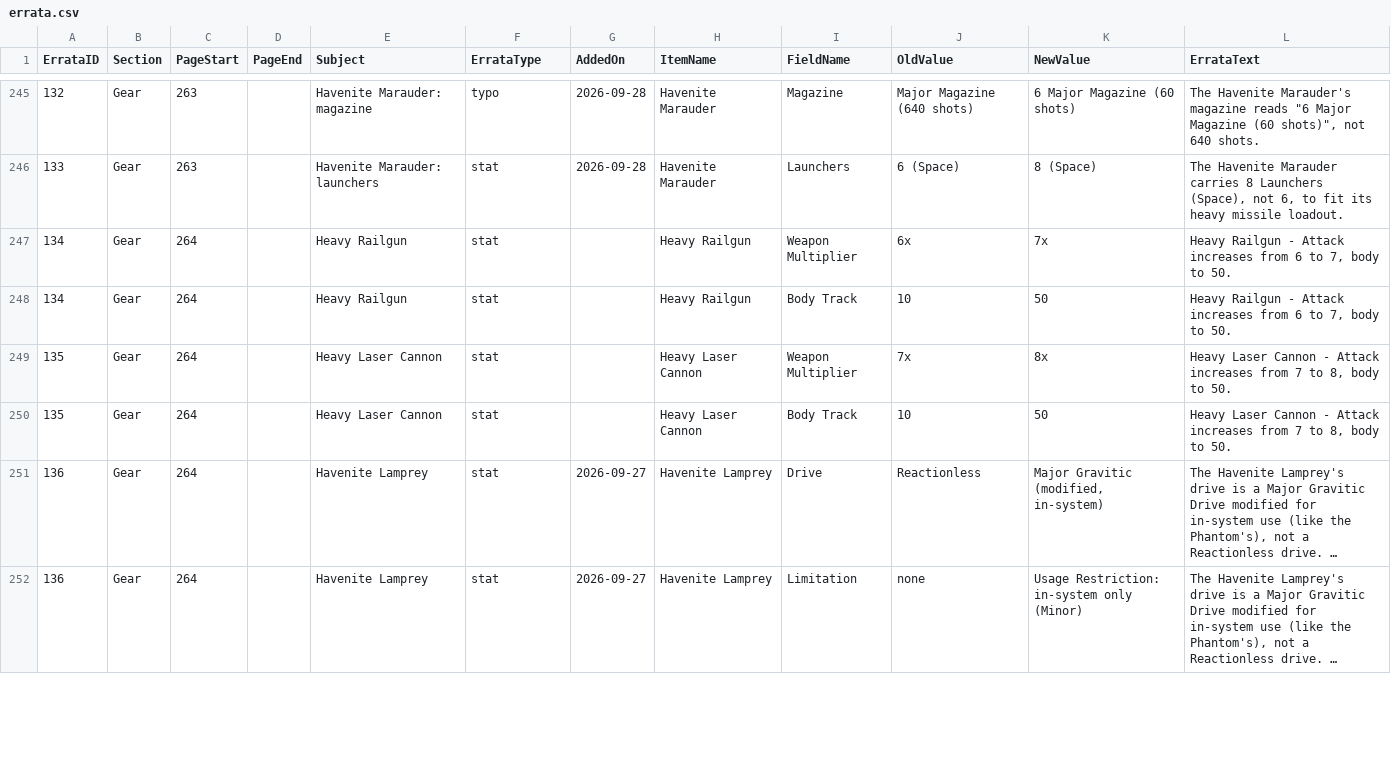
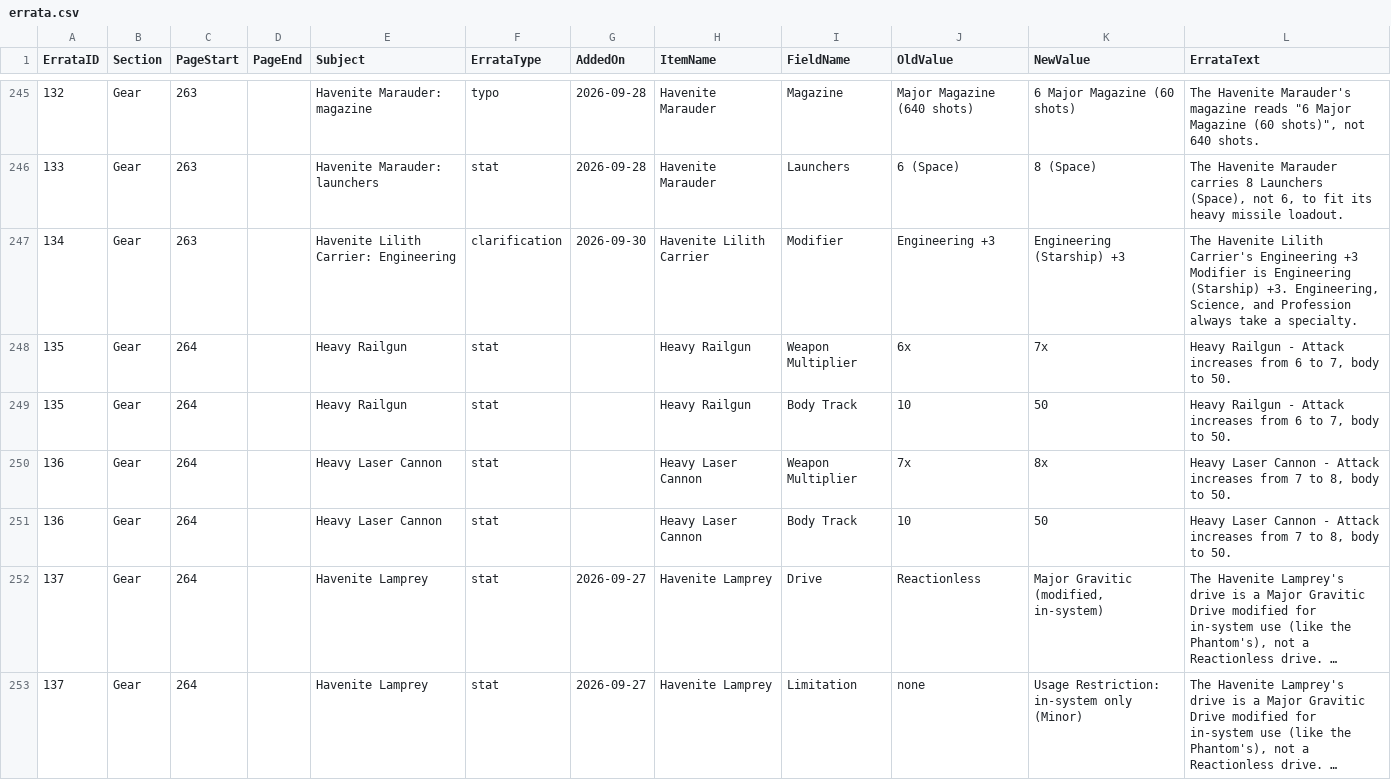
Before and after one commit to SeekerJST/RedemptionItemCreatorPHP, a CSV file: docs/errata.csv, drawn as a sheet; only a part is shown, gaps mark what is left out; long unchanged cells end in …; addresses are those after the commit; the diff covers the shown part only; the diff names each change by its address in the sheet, - before the commit and + after, or states it on an @@ line.

```diff
--- a/docs/errata.csv
+++ b/docs/errata.csv
+row 247: 134 | Gear | 263 |  | Havenite Lilith Carrier: Engineering | clarification | 2026-09-30 | Havenite Lilith Carrier | Modifier | Engineering +3 | Engineering (Starship) +3 | The Havenite Lilith Carrier's Engineering +3 Modifier is Engineering (Starship) +3. Engineering, Science, and Profession always take a specialty.
-A248:A249 (ErrataID): 134
+A248:A249 (ErrataID): 135
-A250:A251 (ErrataID): 135
+A250:A251 (ErrataID): 136
-A252:A253 (ErrataID): 136
+A252:A253 (ErrataID): 137
```
Also changed, not shown: 44 edited cells elsewhere in this file, 9 other files.
